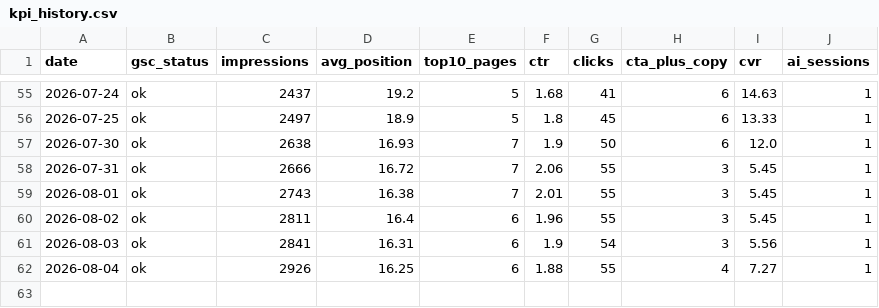
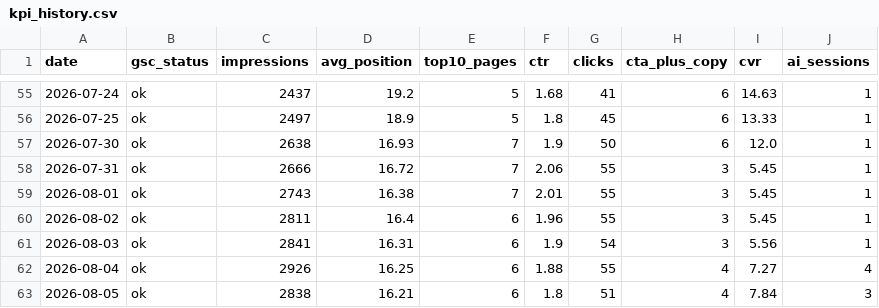
Before and after one commit to smkrrry-blip/sellersprite-lp-, a CSV file: kpi_history.csv, drawn as a sheet; only a part is shown, gaps mark what is left out.

Commit message:
chore: update dashboard data 2026-08-05

```diff
--- a/kpi_history.csv
+++ b/kpi_history.csv
@@ -61,2 +61,3 @@ date,gsc_status,impressions,avg_position,top10_pages,ctr,clicks,cta_plus_copy,cv
 2026-08-03,ok,2841,16.31,6,1.9,54,3,5.56,1
-2026-08-04,ok,2926,16.25,6,1.88,55,4,7.27,1
+2026-08-04,ok,2926,16.25,6,1.88,55,4,7.27,4
+2026-08-05,ok,2838,16.21,6,1.8,51,4,7.84,3
```
Also changed, not shown: 1 other file.
